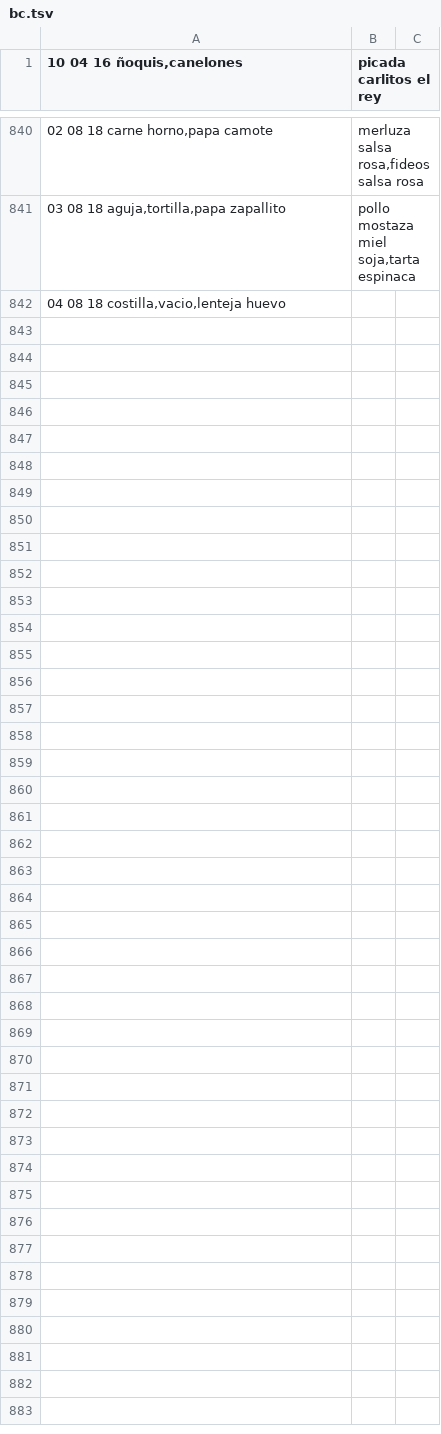
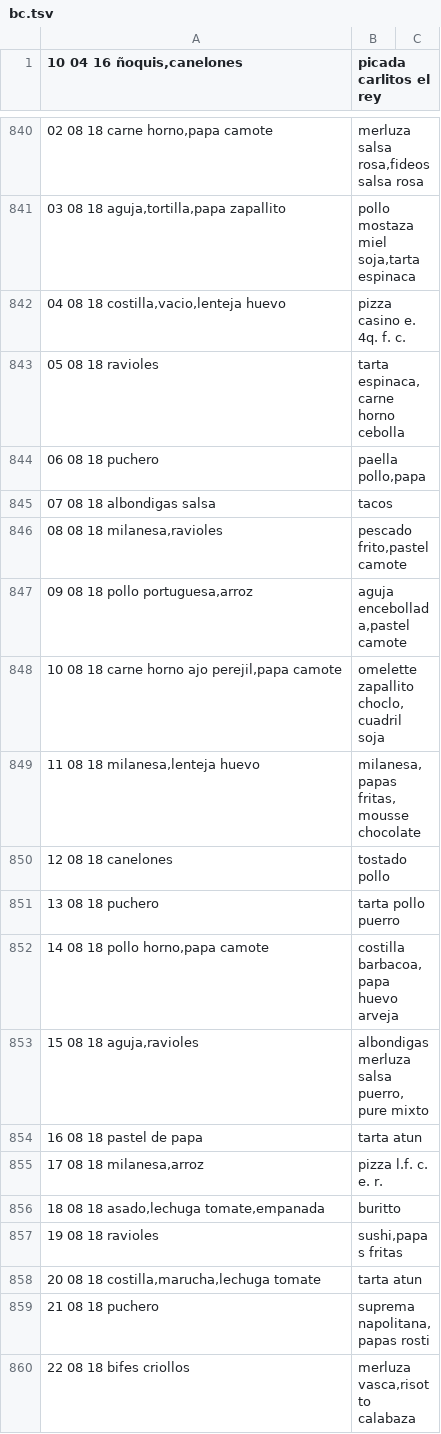
Before and after one commit to bemkap/bemkap, a TSV file: bc.tsv, drawn as a sheet; only a part is shown, gaps mark what is left out; the diff covers the shown part only.

```diff
--- a/bc.tsv
+++ b/bc.tsv
@@ -841,2 +841,20 @@
 03 08 18 aguja,tortilla,papa zapallito;pollo mostaza miel soja,tarta espinaca
-04 08 18 costilla,vacio,lenteja huevo;
+04 08 18 costilla,vacio,lenteja huevo;pizza casino e. 4q. f. c.
+05 08 18 ravioles;tarta espinaca,carne horno cebolla
+06 08 18 puchero;paella pollo,papa
+07 08 18 albondigas salsa;tacos
+08 08 18 milanesa,ravioles;pescado frito,pastel camote
+09 08 18 pollo portuguesa,arroz;aguja encebollada,pastel camote
+10 08 18 carne horno ajo perejil,papa camote;omelette zapallito choclo,cuadril soja
+11 08 18 milanesa,lenteja huevo;milanesa,papas fritas,mousse chocolate
+12 08 18 canelones;tostado pollo
+13 08 18 puchero;tarta pollo puerro
+14 08 18 pollo horno,papa camote;costilla barbacoa,papa huevo arveja
+15 08 18 aguja,ravioles;albondigas merluza salsa puerro,pure mixto
+16 08 18 pastel de papa;tarta atun
+17 08 18 milanesa,arroz;pizza l.f. c. e. r.
+18 08 18 asado,lechuga tomate,empanada;buritto
+19 08 18 ravioles;sushi,papas fritas
+20 08 18 costilla,marucha,lechuga tomate;tarta atun
+21 08 18 puchero;suprema napolitana,papas rosti
+22 08 18 bifes criollos;merluza vasca,risotto calabaza
```
Also changed, not shown: 16 added rows and 1 edited cell elsewhere in this file, 7 other files.
